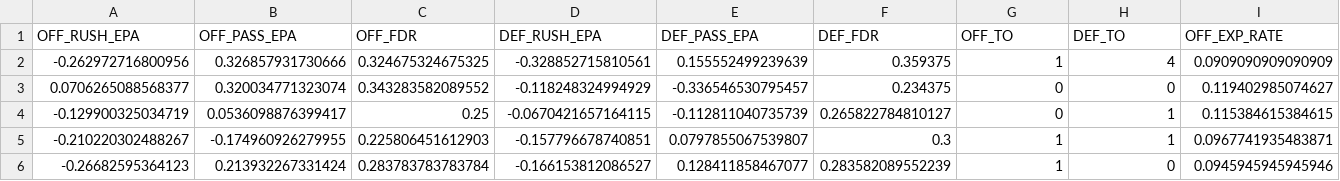
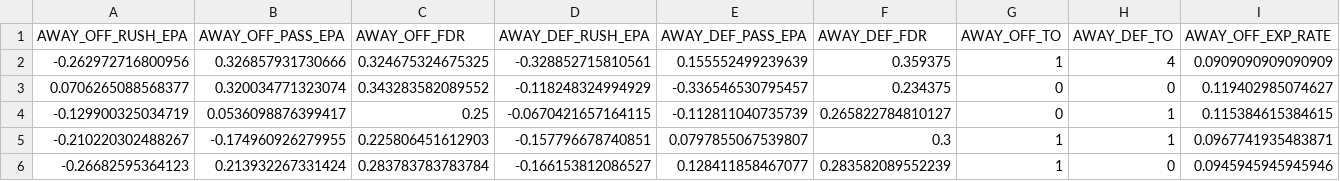
Before and after one commit to RyneBurden/NFL-Neural-Net, a CSV file: data/training_data_2021_with_points.csv, drawn as a sheet; only a part is shown; removed rows and columns are numbered as before the commit, all else as after; rows hold the shown columns only; the diff names each change by its address in the sheet, - before the commit and + after, or states it on an @@ line.

Commit message:
Add correct labels to training data sets

```diff
--- a/data/training_data_2021_with_points.csv
+++ b/data/training_data_2021_with_points.csv
-row 1: OFF_RUSH_EPA | OFF_PASS_EPA | OFF_FDR | DEF_RUSH_EPA | DEF_PASS_EPA | DEF_FDR | OFF_TO | DEF_TO | OFF_EXP_RATE
+row 1: AWAY_OFF_RUSH_EPA | AWAY_OFF_PASS_EPA | AWAY_OFF_FDR | AWAY_DEF_RUSH_EPA | AWAY_DEF_PASS_EPA | AWAY_DEF_FDR | AWAY_OFF_TO | AWAY_DEF_TO | AWAY_OFF_EXP_RATE
```
Also changed, not shown: 1 other file.
